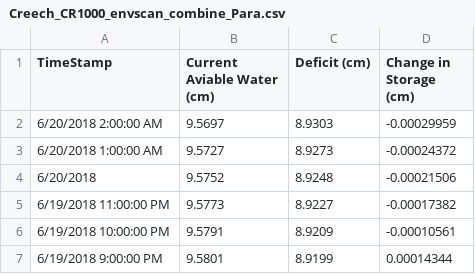
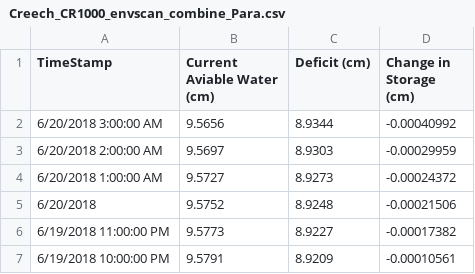
Before and after one commit to SoilMoisture/SoilMoisture.github.io, a CSV file: Creech_CR1000_envscan_combine_Para.csv, drawn as a sheet; only a part is shown; the shorter side is filled out with more unchanged rows.

```diff
--- a/Creech_CR1000_envscan_combine_Para.csv
+++ b/Creech_CR1000_envscan_combine_Para.csv
@@ -1,2 +1,3 @@
 TimeStamp,Current Aviable Water (cm),Deficit (cm),Change in Storage (cm)
+6/20/2018 3:00:00 AM,9.5656,8.9344,-0.00040992
 6/20/2018 2:00:00 AM,9.5697,8.9303,-0.00029959
```
Also changed, not shown: 7 other files.
